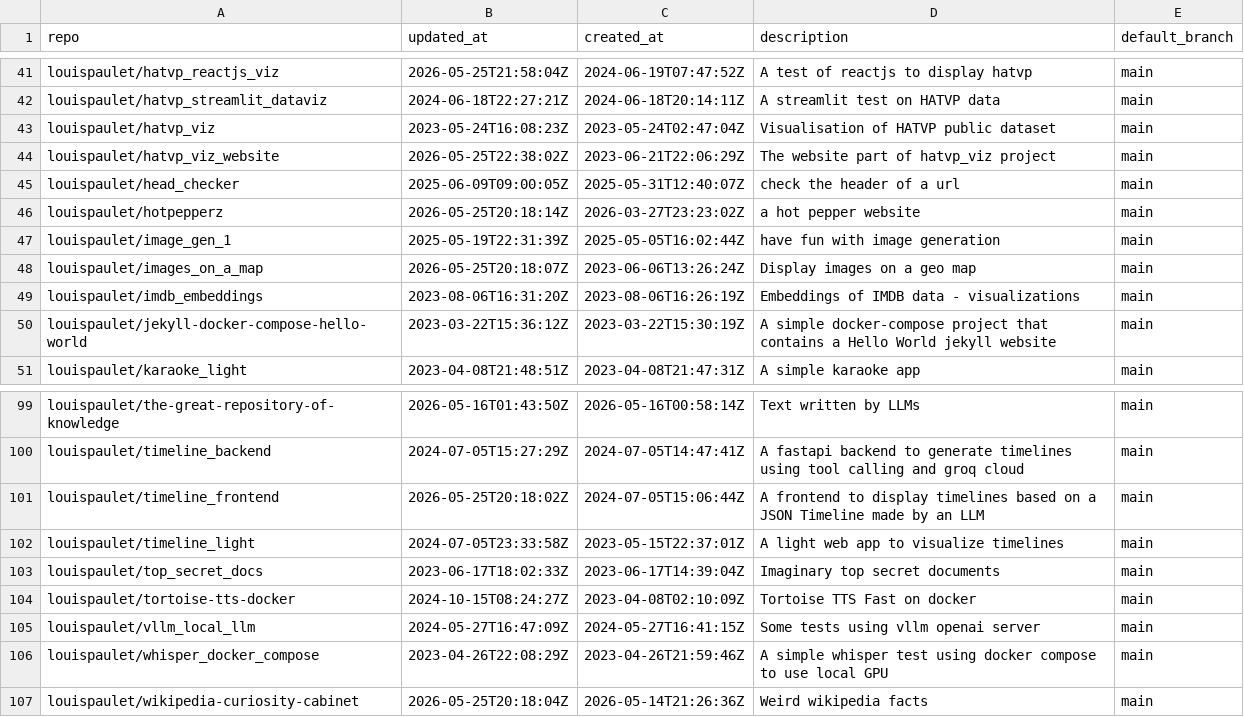
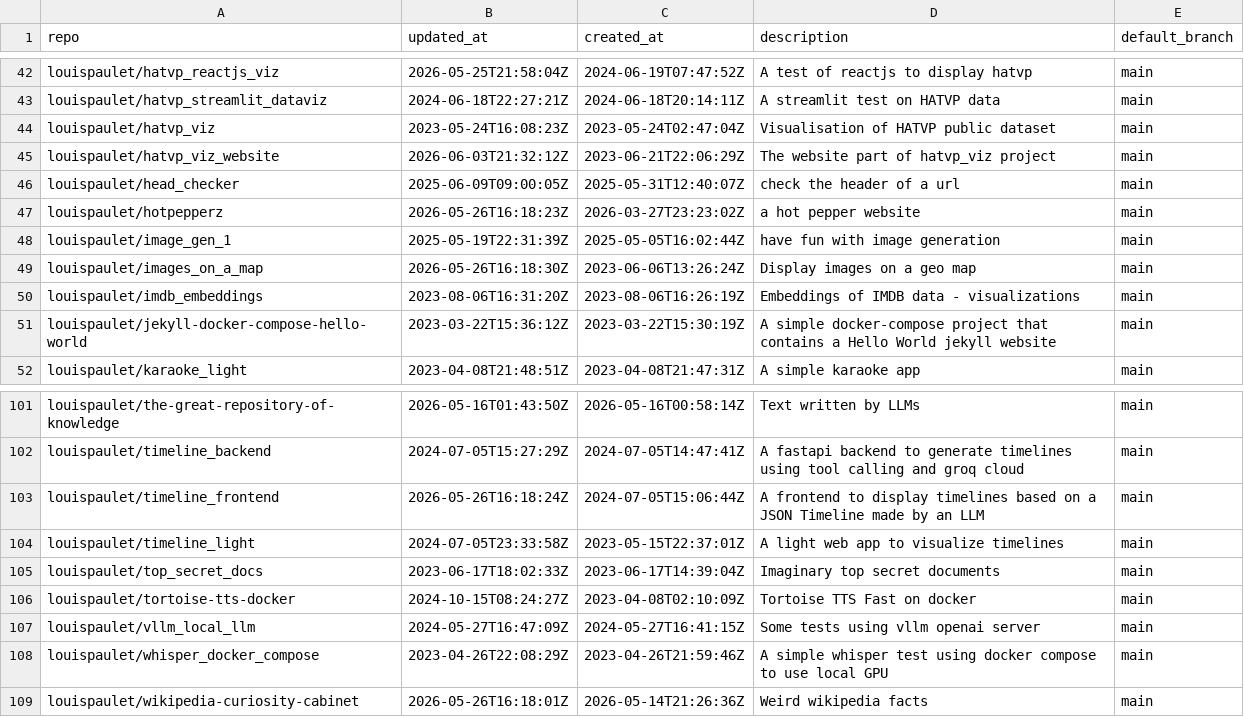
Before and after one commit to louispaulet/self_investigation, a TSV file: data/repos.tsv, drawn as a sheet; only a part is shown, gaps mark what is left out; the diff covers the shown part only.

```diff
--- a/data/repos.tsv
+++ b/data/repos.tsv
@@ -43,7 +44,7 @@ louispaulet/hatvp_streamlit_dataviz	2024-06-18T22:27:21Z	2024-06-18T20:14:11Z	A
 louispaulet/hatvp_viz	2023-05-24T16:08:23Z	2023-05-24T02:47:04Z	Visualisation of HATVP public dataset	main
-louispaulet/hatvp_viz_website	2026-05-25T22:38:02Z	2023-06-21T22:06:29Z	The website part of hatvp_viz project	main
+louispaulet/hatvp_viz_website	2026-06-03T21:32:12Z	2023-06-21T22:06:29Z	The website part of hatvp_viz project	main
 louispaulet/head_checker	2025-06-09T09:00:05Z	2025-05-31T12:40:07Z	check the header of a url	main
-louispaulet/hotpepperz	2026-05-25T20:18:14Z	2026-03-27T23:23:02Z	a hot pepper website	main
+louispaulet/hotpepperz	2026-05-26T16:18:23Z	2026-03-27T23:23:02Z	a hot pepper website	main
 louispaulet/image_gen_1	2025-05-19T22:31:39Z	2025-05-05T16:02:44Z	have fun with image generation	main
-louispaulet/images_on_a_map	2026-05-25T20:18:07Z	2023-06-06T13:26:24Z	Display images on a geo map	main
+louispaulet/images_on_a_map	2026-05-26T16:18:30Z	2023-06-06T13:26:24Z	Display images on a geo map	main
 louispaulet/imdb_embeddings	2023-08-06T16:31:20Z	2023-08-06T16:26:19Z	Embeddings of IMDB data - visualizations	main
@@ -100,3 +102,3 @@ louispaulet/the-great-repository-of-knowledge	2026-05-16T01:43:50Z	2026-05-16T00
 louispaulet/timeline_backend	2024-07-05T15:27:29Z	2024-07-05T14:47:41Z	A fastapi backend to generate timelines using tool calling and groq cloud	main
-louispaulet/timeline_frontend	2026-05-25T20:18:02Z	2024-07-05T15:06:44Z	A frontend to display timelines based on a JSON Timeline made by an LLM	main
+louispaulet/timeline_frontend	2026-05-26T16:18:24Z	2024-07-05T15:06:44Z	A frontend to display timelines based on a JSON Timeline made by an LLM	main
 louispaulet/timeline_light	2024-07-05T23:33:58Z	2023-05-15T22:37:01Z	A light web app to visualize timelines	main
@@ -106,2 +108,2 @@ louispaulet/vllm_local_llm	2024-05-27T16:47:09Z	2024-05-27T16:41:15Z	Some tests
 louispaulet/whisper_docker_compose	2023-04-26T22:08:29Z	2023-04-26T21:59:46Z	A simple whisper test using docker compose to use local GPU	main
-louispaulet/wikipedia-curiosity-cabinet	2026-05-25T20:18:04Z	2026-05-14T21:26:36Z	Weird wikipedia facts	main
+louispaulet/wikipedia-curiosity-cabinet	2026-05-26T16:18:01Z	2026-05-14T21:26:36Z	Weird wikipedia facts	main
```
Also changed, not shown: 2 added rows and 19 edited cells elsewhere in this file, 18 other files.
